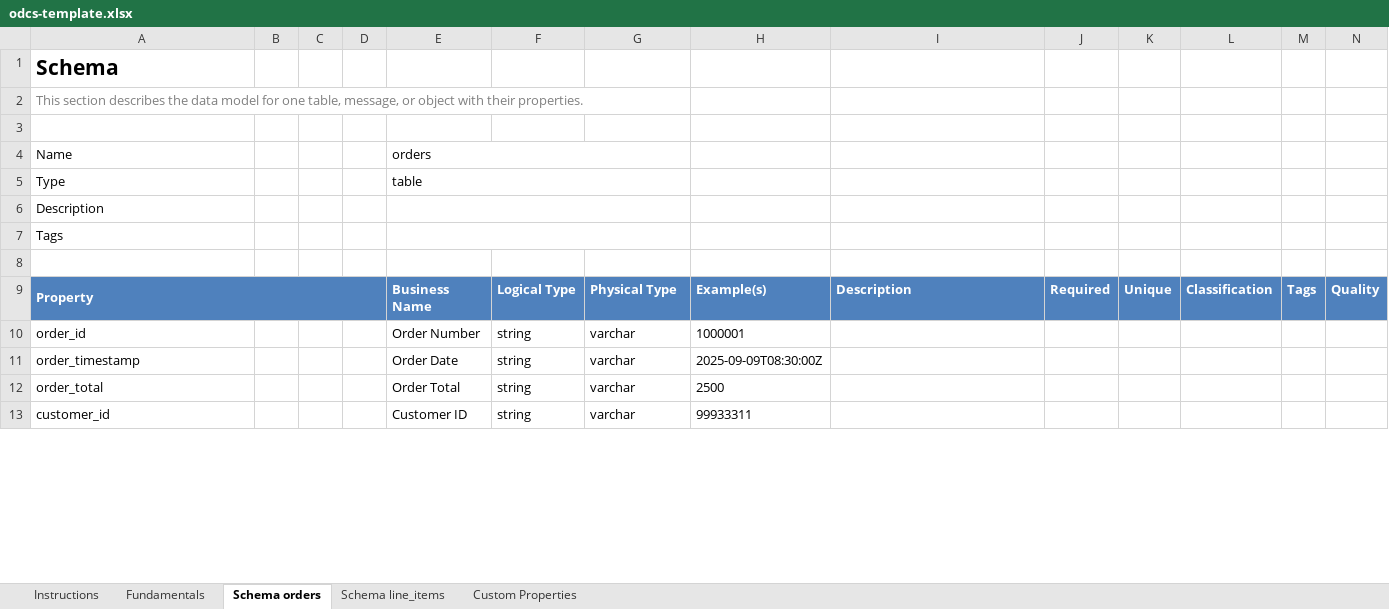
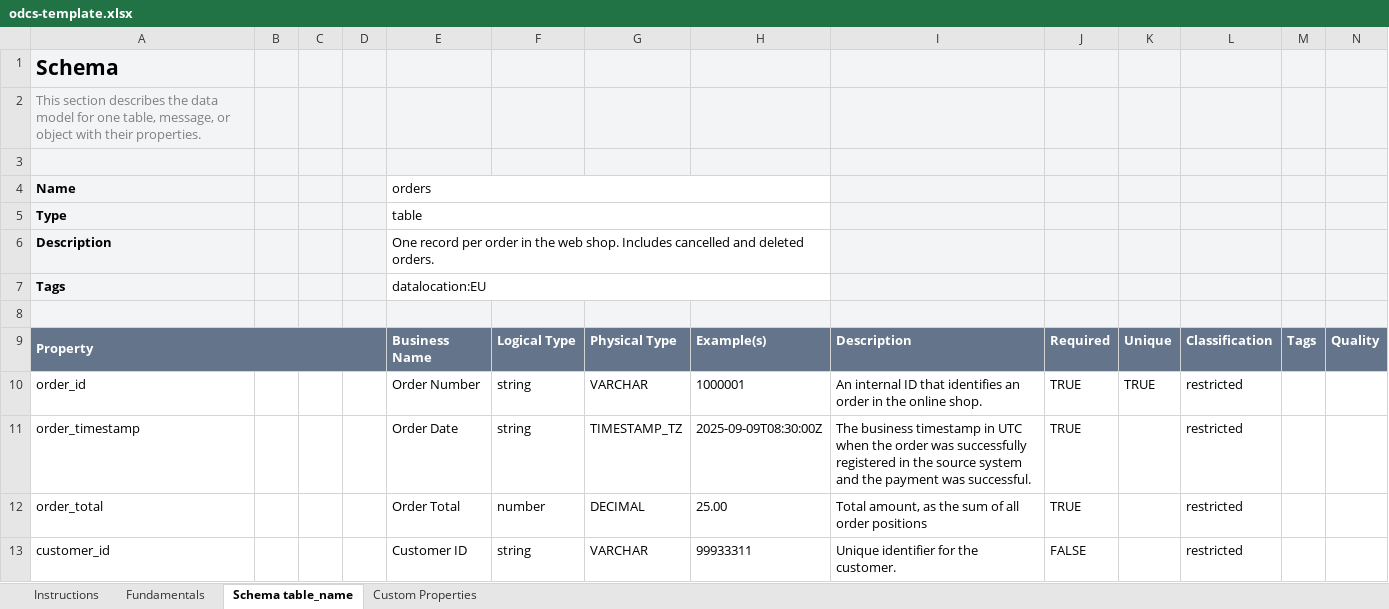
Before and after one commit to datacontract/open-data-contract-standard-excel-template, an Excel workbook: odcs-template.xlsx, sheet Schema table_name, drawn as a sheet; only a part is shown; values as stored, in another font and other column widths than the file's, no borders; removed rows and columns are numbered as before the commit, all else as after; the diff covers the shown part only; the diff names each change by its address in the sheet, - before the commit and + after, or states it on an @@ line.

Commit message:
Update template

```diff
--- a/odcs-template.xlsx (sheet Schema table_name)
+++ b/odcs-template.xlsx (sheet Schema table_name)
-sheet tab: Schema orders
+sheet tab: Schema table_name
-sheet tab: Schema line_items
-A1:N3 fill: none
+A1:N3 fill: #F3F4F6
-A4:D7 fill: none
+A4:D7 fill: #F3F4F6
-A4:A7 bold: off
+A4:A7 bold: on
-E4:G4 merged
+E4:H4 merged
-I4:N7 fill: none
+I4:N7 fill: #F3F4F6
-E5:G5 merged
+E5:H5 merged
-E6: (empty)
+E6: One record per order in the web shop. Includes cancelled and deleted orders.
-E6:G6 merged
+E6:H6 merged
-E7: (empty)
+E7: datalocation:EU
-E7:G7 merged
+E7:H7 merged
-A8:N8 fill: none
+A8:N8 fill: #F3F4F6
-A9:N9 fill: #4F81BD
+A9:N9 fill: #64748B
-G10: varchar
+G10: VARCHAR
-I10: (empty)
+I10: An internal ID that identifies an order in the online shop.
-J10:J12: (empty)
+J10:J12: TRUE
-K10: (empty)
+K10: TRUE
-L10:L13: (empty)
+L10:L13: restricted
-G11: varchar
+G11: TIMESTAMP_TZ
-I11: (empty)
+I11: The business timestamp in UTC when the order was successfully registered in the source system and the payment was successful.
-F12: string
+F12: number
-G12: varchar
+G12: DECIMAL
-H12: 2500
+H12: 25.00
-I12: (empty)
+I12: Total amount, as the sum of all order positions
-G13: varchar
+G13: VARCHAR
-I13: (empty)
+I13: Unique identifier for the customer.
-J13: (empty)
+J13: FALSE
```
Also changed, not shown: 6 added rows, 9 edited cells and cell formats elsewhere in this sheet, sheet Fundamentals, sheet Instructions, sheet Custom Properties, charts or pictures.
